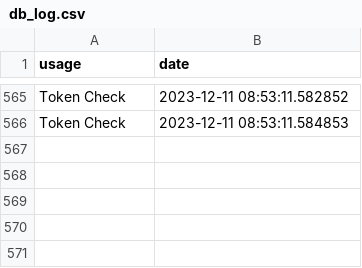
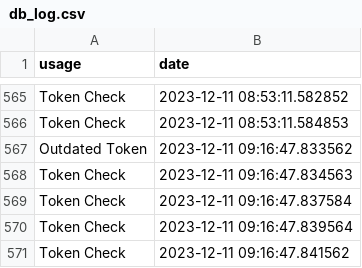
Before and after one commit to Ploc300/RTPhone, a CSV file: server/databases/db_log.csv, drawn as a sheet; only a part is shown, gaps mark what is left out.

```diff
--- a/server/databases/db_log.csv
+++ b/server/databases/db_log.csv
@@ -566 +566,6 @@ Token Check,2023-12-11 08:53:11.582852
 Token Check,2023-12-11 08:53:11.584853
+Outdated Token,2023-12-11 09:16:47.833562
+Token Check,2023-12-11 09:16:47.834563
+Token Check,2023-12-11 09:16:47.837584
+Token Check,2023-12-11 09:16:47.839564
+Token Check,2023-12-11 09:16:47.841562
```
Also changed, not shown: 1 other file.
